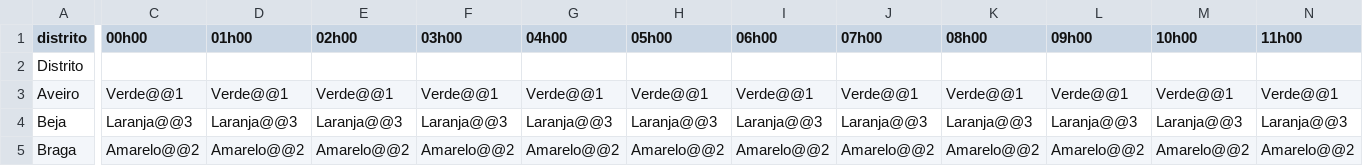
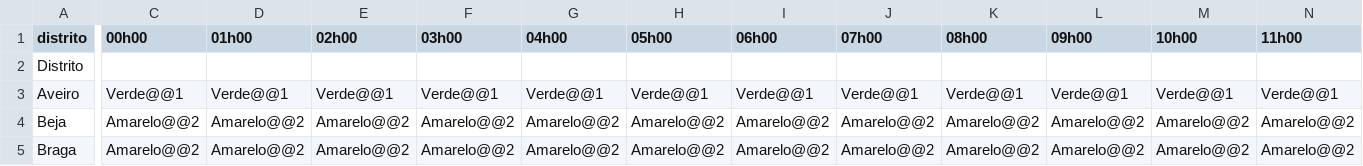
Before and after one commit to CatiaBarros/Avisos_diarios_IPMA, a CSV file: avisos_tempo_quente.csv, drawn as a sheet; only a part is shown, gaps mark what is left out; the diff covers the shown part only; the diff names each change by its address in the sheet, - before the commit and + after, or states it on an @@ line.

```diff
--- a/avisos_tempo_quente.csv
+++ b/avisos_tempo_quente.csv
-C4 (00h00): Laranja@@3
+C4 (00h00): Amarelo@@2
-D4 (01h00): Laranja@@3
+D4 (01h00): Amarelo@@2
-E4 (02h00): Laranja@@3
+E4 (02h00): Amarelo@@2
-F4 (03h00): Laranja@@3
+F4 (03h00): Amarelo@@2
-G4 (04h00): Laranja@@3
+G4 (04h00): Amarelo@@2
-H4 (05h00): Laranja@@3
+H4 (05h00): Amarelo@@2
-I4 (06h00): Laranja@@3
+I4 (06h00): Amarelo@@2
-J4 (07h00): Laranja@@3
+J4 (07h00): Amarelo@@2
-K4 (08h00): Laranja@@3
+K4 (08h00): Amarelo@@2
-L4 (09h00): Laranja@@3
+L4 (09h00): Amarelo@@2
-M4 (10h00): Laranja@@3
+M4 (10h00): Amarelo@@2
-N4 (11h00): Laranja@@3
+N4 (11h00): Amarelo@@2
```
Also changed, not shown: 127 edited cells elsewhere in this file, 1 other file.
